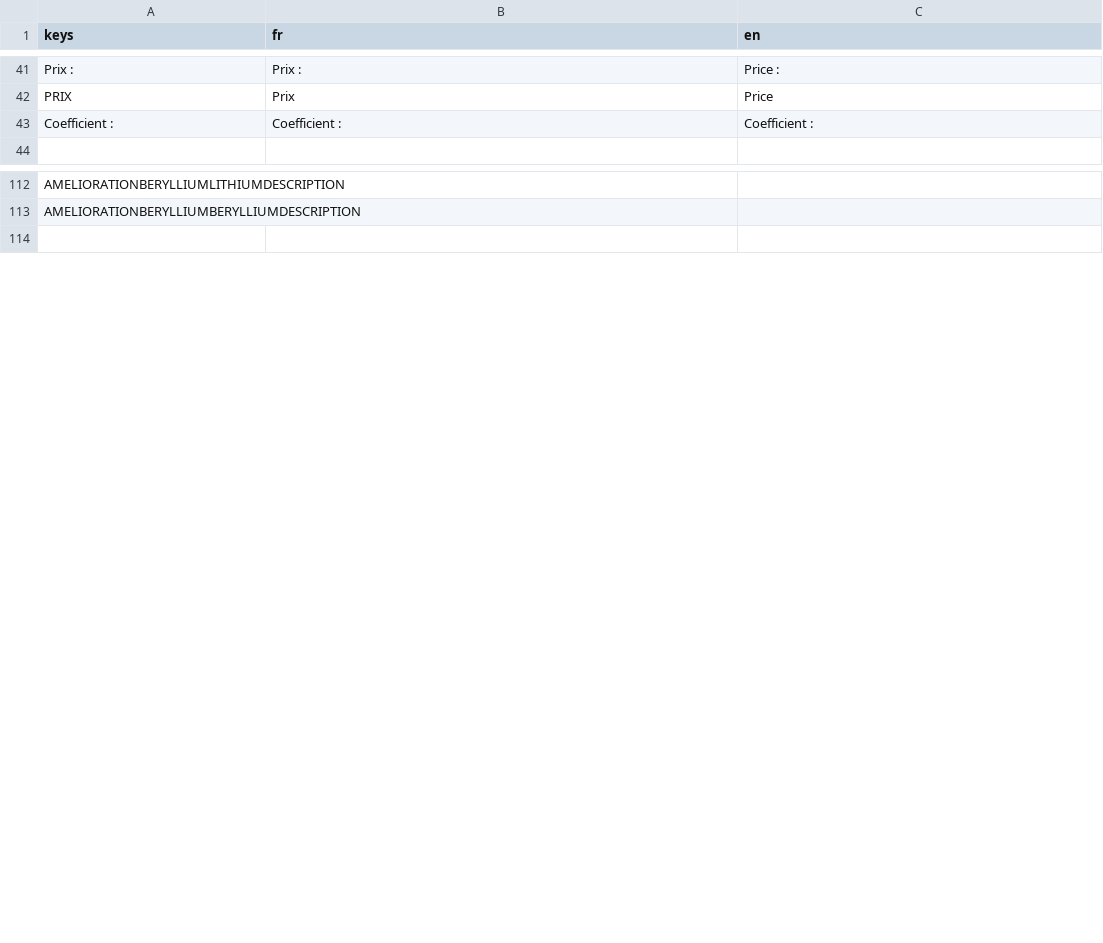
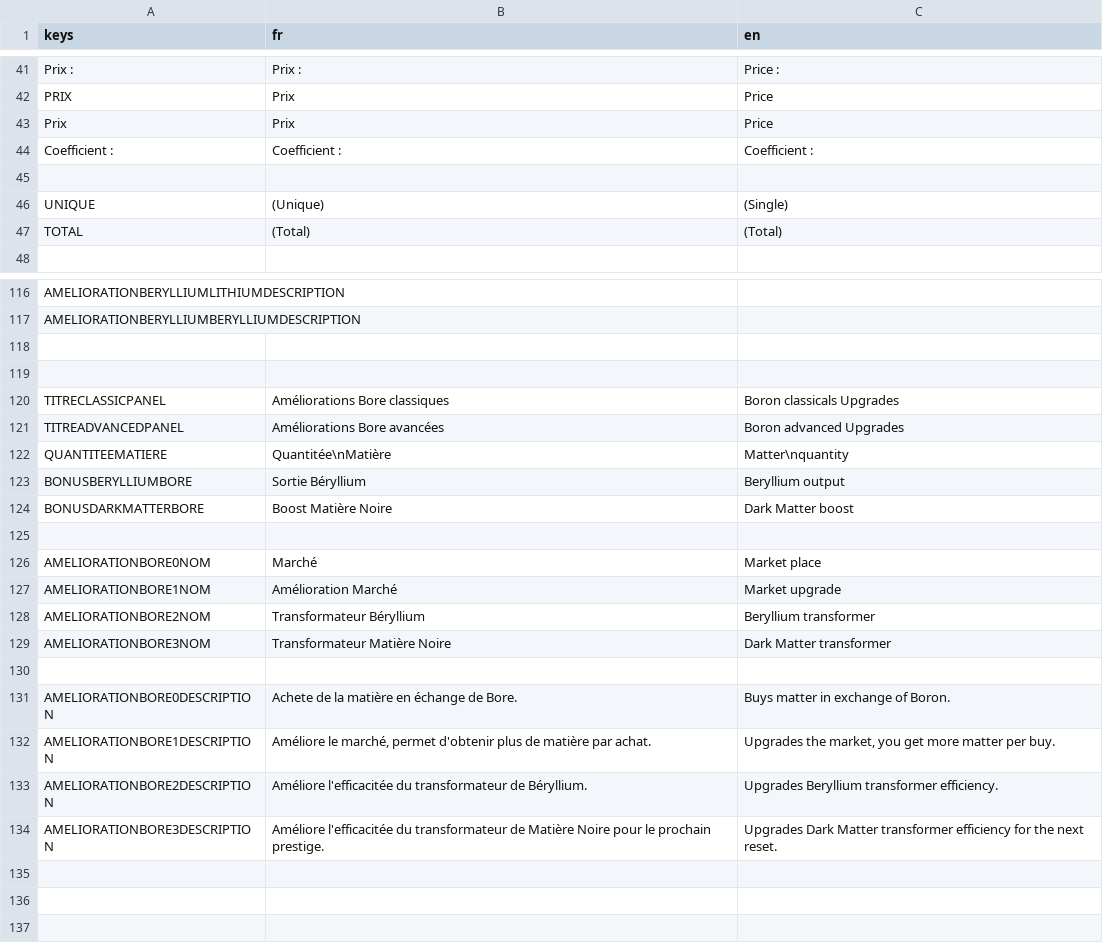
Before and after one commit to loquils/ASE, a CSV file: Game/Script/Options/Langues.csv, drawn as a sheet; only a part is shown, gaps mark what is left out; the diff covers the shown part only.

Commit message:
Feature : Ajout Bore et améliorations
Ajout de l'atome de Bore
Création des attributs
Définition des prix et des coeffs
Création du menu améliorations bore
Création des boutons d'amélioration du Bore
UI du tout
Définition des Bonus du Bore
Création des gets sur les bonus du Bore
Premier équilibrage des améliorations

```diff
--- a/Game/Script/Options/Langues.csv
+++ b/Game/Script/Options/Langues.csv
@@ -43,2 +43,6 @@ PRIX, "Prix", "Price"
+Prix, "Prix ", "Price "
 Coefficient : , "Coefficient : ", "Coefficient : "
+
+UNIQUE, "(Unique)", "(Single)"
+TOTAL, "(Total)", "(Total)"
 
@@ -113,2 +117,21 @@ AMELIORATIONBERYLLIUMLITHIUMDESCRIPTION, "", ""
 AMELIORATIONBERYLLIUMBERYLLIUMDESCRIPTION, "", ""
+
+
+TITRECLASSICPANEL, "Améliorations Bore classiques", "Boron classicals Upgrades"
+TITREADVANCEDPANEL, "Améliorations Bore avancées", "Boron advanced Upgrades"
+QUANTITEEMATIERE, "Quantitée\nMatière", "Matter\nquantity"
+BONUSBERYLLIUMBORE, "Sortie Béryllium", "Beryllium output"
+BONUSDARKMATTERBORE, "Boost Matière Noire", "Dark Matter boost"
+
+AMELIORATIONBORE0NOM, "Marché", "Market place"
+AMELIORATIONBORE1NOM, "Amélioration Marché", "Market upgrade"
+AMELIORATIONBORE2NOM, "Transformateur Béryllium", "Beryllium transformer"
+AMELIORATIONBORE3NOM, "Transformateur Matière Noire", "Dark Matter transformer"
+
+AMELIORATIONBORE0DESCRIPTION, "Achete de la matière en échange de Bore.", "Buys matter in exchange of Boron."
+AMELIORATIONBORE1DESCRIPTION, "Améliore le marché, permet d'obtenir plus de matière par achat.", "Upgrades the market, you get more matter per buy."
+AMELIORATIONBORE2DESCRIPTION, "Améliore l'efficacitée du transformateur de Béryllium.", "Upgrades Beryllium transformer efficiency."
+AMELIORATIONBORE3DESCRIPTION, "Améliore l'efficacitée du transformateur de Matière Noire pour le prochain prestige.", "Upgrades Dark Matter transformer efficiency for the next reset."
+
+
 
```
Also changed, not shown: 3 edited cells elsewhere in this file, 16 other files.
